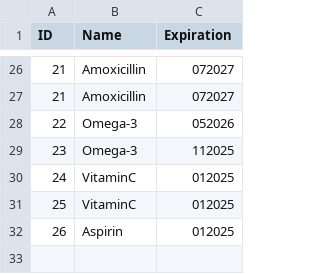
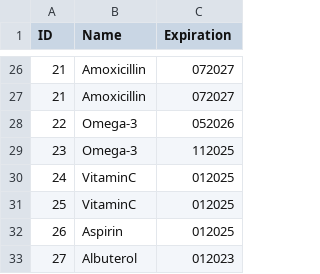
Before and after one commit to lagenuina/hololens_project_ros, a CSV file: src/scripts/id_medicine.csv, drawn as a sheet; only a part is shown, gaps mark what is left out.

```diff
--- a/src/scripts/id_medicine.csv
+++ b/src/scripts/id_medicine.csv
@@ -32 +32,2 @@ ID,Name,Expiration
 26,Aspirin,012025
+27,Albuterol,012023
```
Also changed, not shown: 7 other files.
